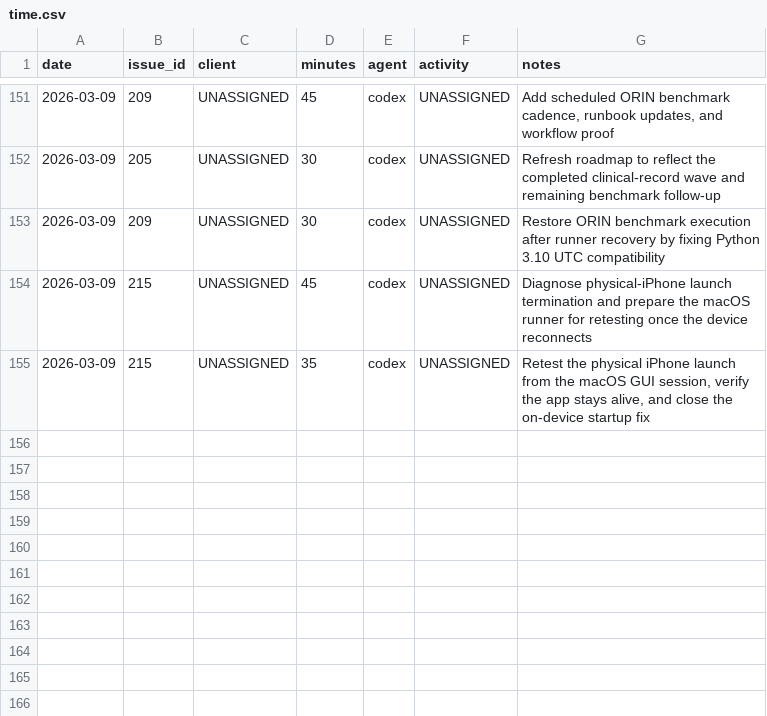
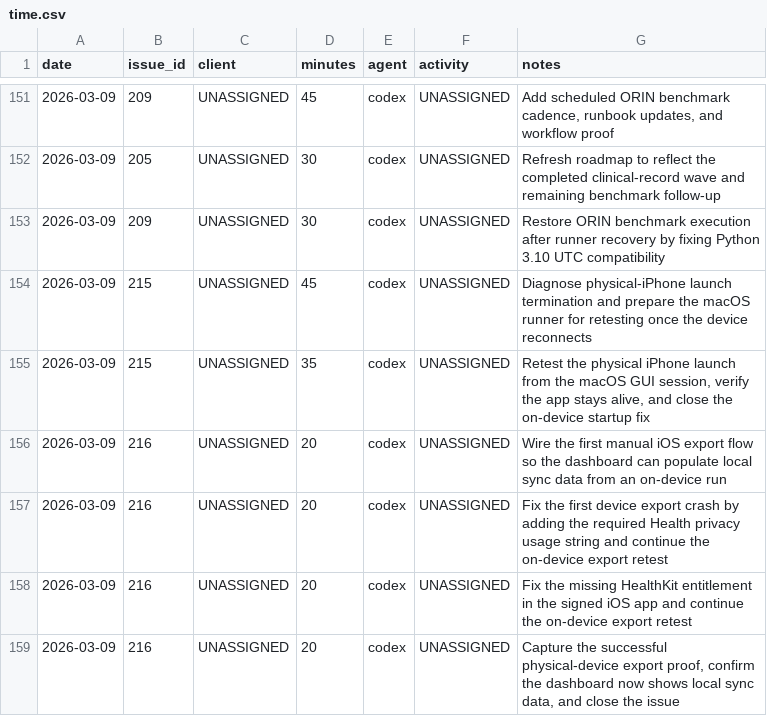
Before and after one commit to dave0875/HealthDelta, a CSV file: .ai/time/time.csv, drawn as a sheet; only a part is shown, gaps mark what is left out; the diff names each change by its address in the sheet, - before the commit and + after, or states it on an @@ line.

Commit message:
Wire first manual iOS export flow
Refs #216

```diff
--- a/.ai/time/time.csv
+++ b/.ai/time/time.csv
+row 156: 2026-03-09 | 216 | UNASSIGNED | 20 | codex | UNASSIGNED | Wire the first manual iOS export flow so the dashboard can populate local sync data from an on-device run
+row 157: 2026-03-09 | 216 | UNASSIGNED | 20 | codex | UNASSIGNED | Fix the first device export crash by adding the required Health privacy usage string and continue the on-device export retest
+row 158: 2026-03-09 | 216 | UNASSIGNED | 20 | codex | UNASSIGNED | Fix the missing HealthKit entitlement in the signed iOS app and continue the on-device export retest
+row 159: 2026-03-09 | 216 | UNASSIGNED | 20 | codex | UNASSIGNED | Capture the successful physical-device export proof, confirm the dashboard now shows local sync data, and close the issue
```
Also changed, not shown: 16 other files.
